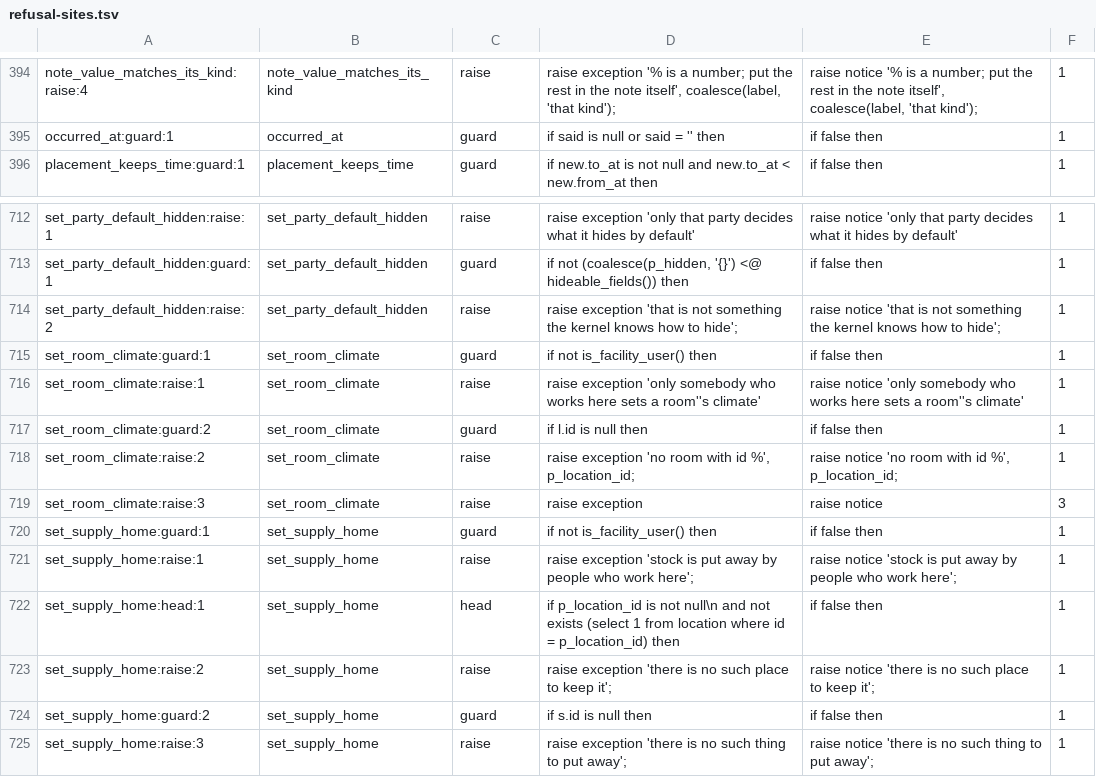
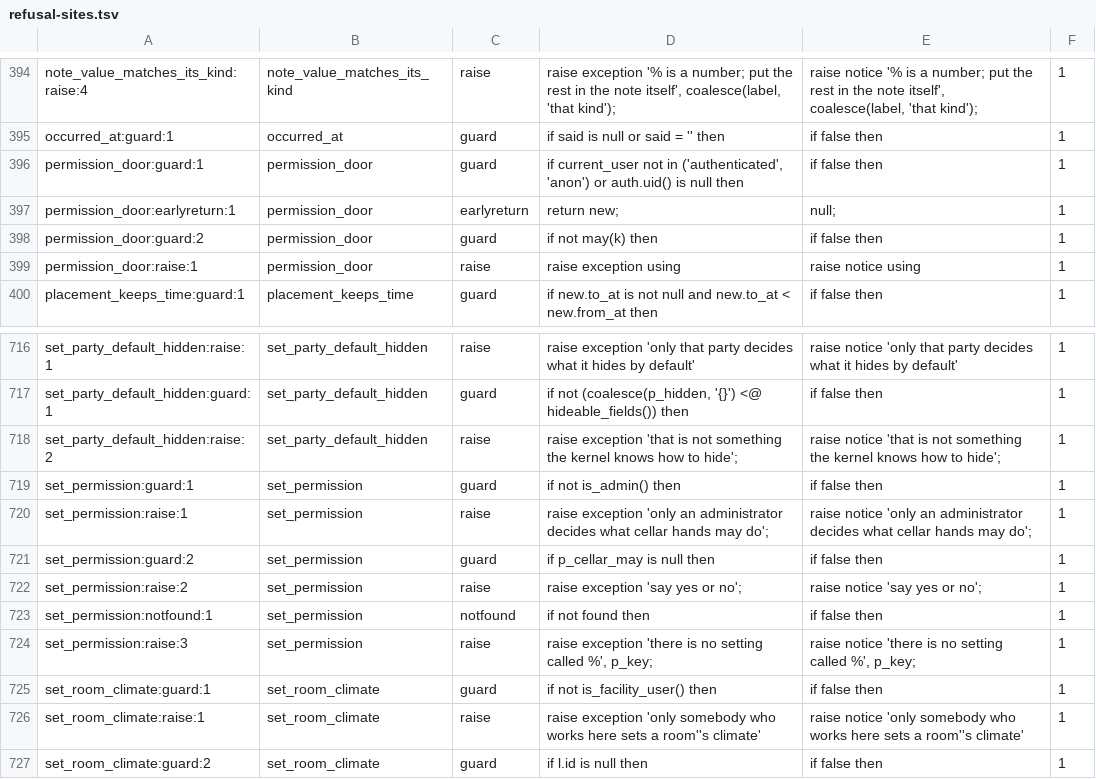
Before and after one commit to VigneronVitae/VSV-Management-Software, a TSV file: docs/review/refusal-sites.tsv, drawn as a sheet; only a part is shown, gaps mark what is left out; the shorter side is filled out with more unchanged rows.

```diff
--- a/docs/review/refusal-sites.tsv
+++ b/docs/review/refusal-sites.tsv
@@ -395,2 +395,6 @@ note_value_matches_its_kind:raise:4	note_value_matches_its_kind	raise	raise exce
 occurred_at:guard:1	occurred_at	guard	if said is null or said = '' then	if false then	1
+permission_door:guard:1	permission_door	guard	if current_user not in ('authenticated', 'anon') or auth.uid() is null then	if false then	1
+permission_door:earlyreturn:1	permission_door	earlyreturn	return new;	null;	1
+permission_door:guard:2	permission_door	guard	if not may(k) then	if false then	1
+permission_door:raise:1	permission_door	raise	raise exception using	raise notice using	1
 placement_keeps_time:guard:1	placement_keeps_time	guard	if new.to_at is not null and new.to_at < new.from_at then	if false then	1
@@ -714,2 +718,8 @@ set_party_default_hidden:guard:1	set_party_default_hidden	guard	if not (coalesce
 set_party_default_hidden:raise:2	set_party_default_hidden	raise	raise exception 'that is not something the kernel knows how to hide';	raise notice 'that is not something the kernel knows how to hide';	1
+set_permission:guard:1	set_permission	guard	if not is_admin() then	if false then	1
+set_permission:raise:1	set_permission	raise	raise exception 'only an administrator decides what cellar hands may do';	raise notice 'only an administrator decides what cellar hands may do';	1
+set_permission:guard:2	set_permission	guard	if p_cellar_may is null then	if false then	1
+set_permission:raise:2	set_permission	raise	raise exception 'say yes or no';	raise notice 'say yes or no';	1
+set_permission:notfound:1	set_permission	notfound	if not found then	if false then	1
+set_permission:raise:3	set_permission	raise	raise exception 'there is no setting called %', p_key;	raise notice 'there is no setting called %', p_key;	1
 set_room_climate:guard:1	set_room_climate	guard	if not is_facility_user() then	if false then	1
```
Also changed, not shown: docs/review/data-dispositions.tsv, 14 other files.
